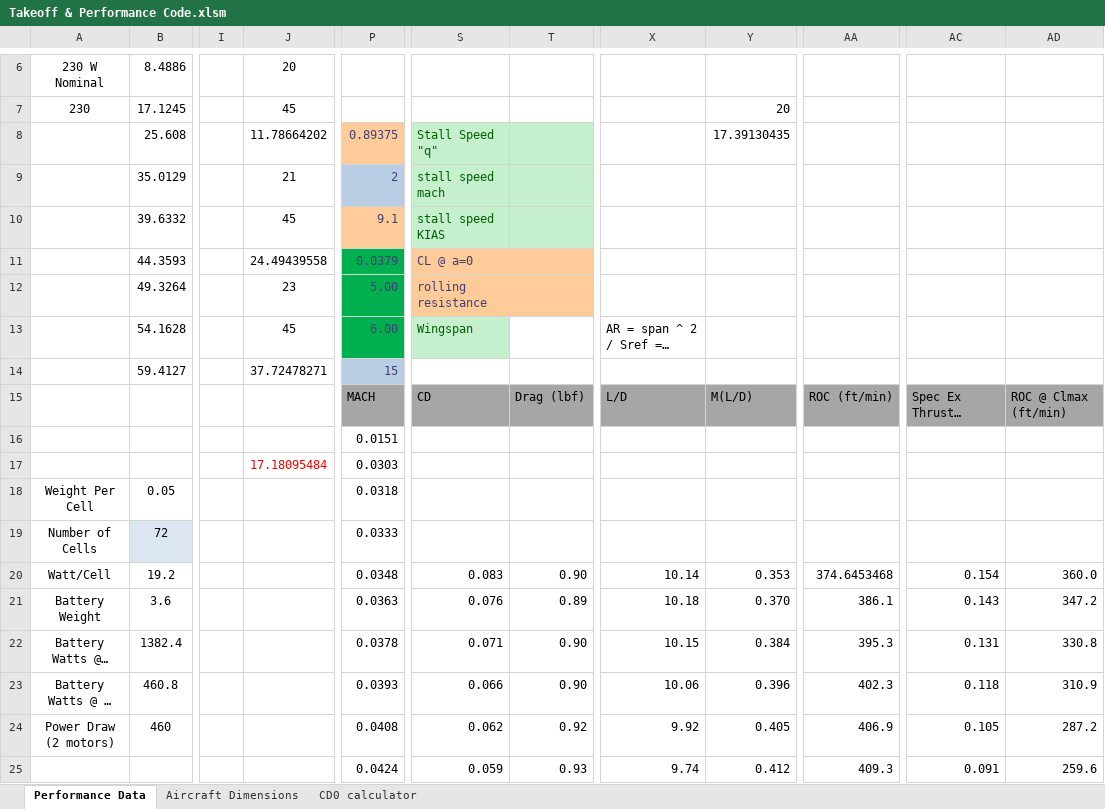
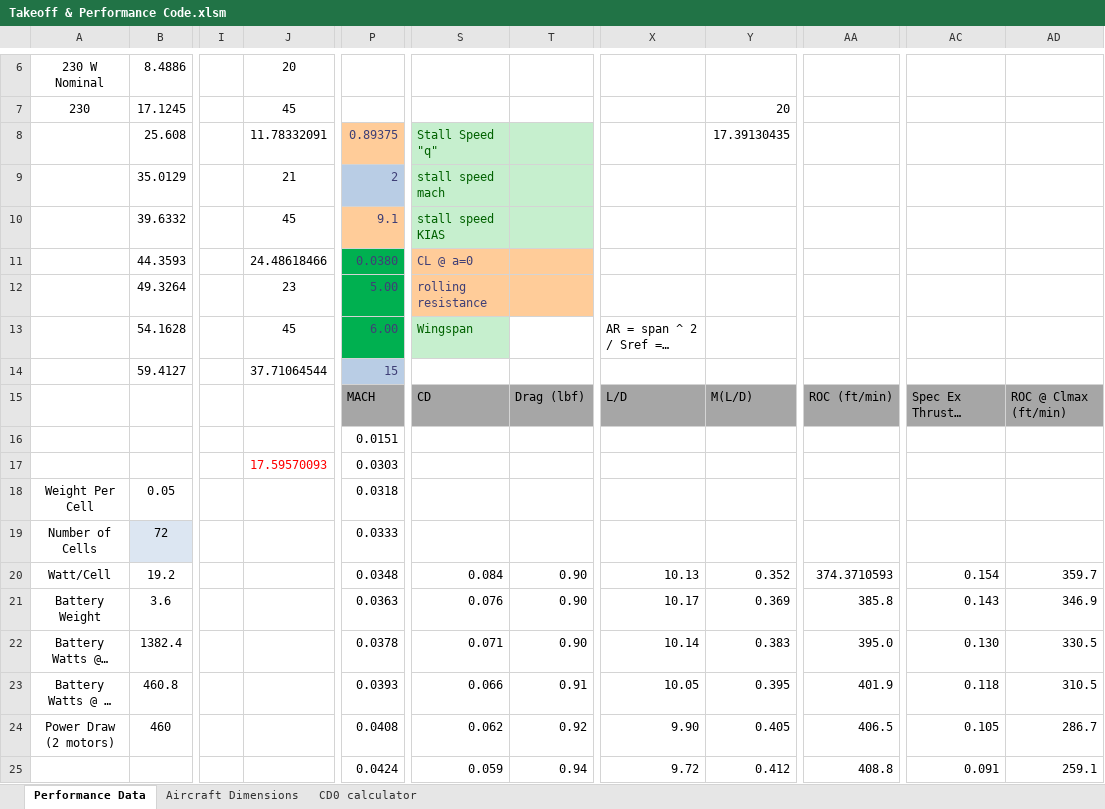
Before and after one commit to Air-Devils/AeroTrade_17, an Excel workbook: Takeoff & Performance Code.xlsm, sheet Performance Data, drawn as a sheet; only a part is shown, gaps mark what is left out; long unchanged cells end in …; values as stored, in another font and other column widths than the file's, no borders; charts and pictures and conditional formats not drawn; the diff covers the shown part only; the diff names each change by its address in the sheet, - before the commit and + after, or states it on an @@ line.

```diff
--- a/Takeoff & Performance Code.xlsm (sheet Performance Data)
+++ b/Takeoff & Performance Code.xlsm (sheet Performance Data)
-J8: 11.78664202
+J8: 11.78332091
-J11: 24.49439558
+J11: 24.48618466
-P11: 0.0379
+P11: 0.0380
-J14: 37.72478271
+J14: 37.71064544
-J17: 17.18095484
+J17: 17.59570093
-S20: 0.083
+S20: 0.084
-X20: 10.14
+X20: 10.13
-Y20: 0.353
+Y20: 0.352
-AA20: 374.6453468
+AA20: 374.3710593
-AD20: 360.0
+AD20: 359.7
-T21: 0.89
+T21: 0.90
-X21: 10.18
+X21: 10.17
-Y21: 0.370
+Y21: 0.369
-AA21: 386.1
+AA21: 385.8
-AD21: 347.2
+AD21: 346.9
-X22: 10.15
+X22: 10.14
-Y22: 0.384
+Y22: 0.383
-AA22: 395.3
+AA22: 395.0
-AC22: 0.131
+AC22: 0.130
-AD22: 330.8
+AD22: 330.5
-T23: 0.90
+T23: 0.91
-X23: 10.06
+X23: 10.05
-Y23: 0.396
+Y23: 0.395
-AA23: 402.3
+AA23: 401.9
-AD23: 310.9
+AD23: 310.5
-X24: 9.92
+X24: 9.90
-AA24: 406.9
+AA24: 406.5
-AD24: 287.2
+AD24: 286.7
-T25: 0.93
+T25: 0.94
-X25: 9.74
+X25: 9.72
-AA25: 409.3
+AA25: 408.8
-AD25: 259.6
+AD25: 259.1
```
Also changed, not shown: 5 added rows, 5 removed rows and 445 edited cells elsewhere in this sheet, sheet Aircraft Dimensions, sheet CD0 calculator, formulas that keep their value, charts or pictures.
